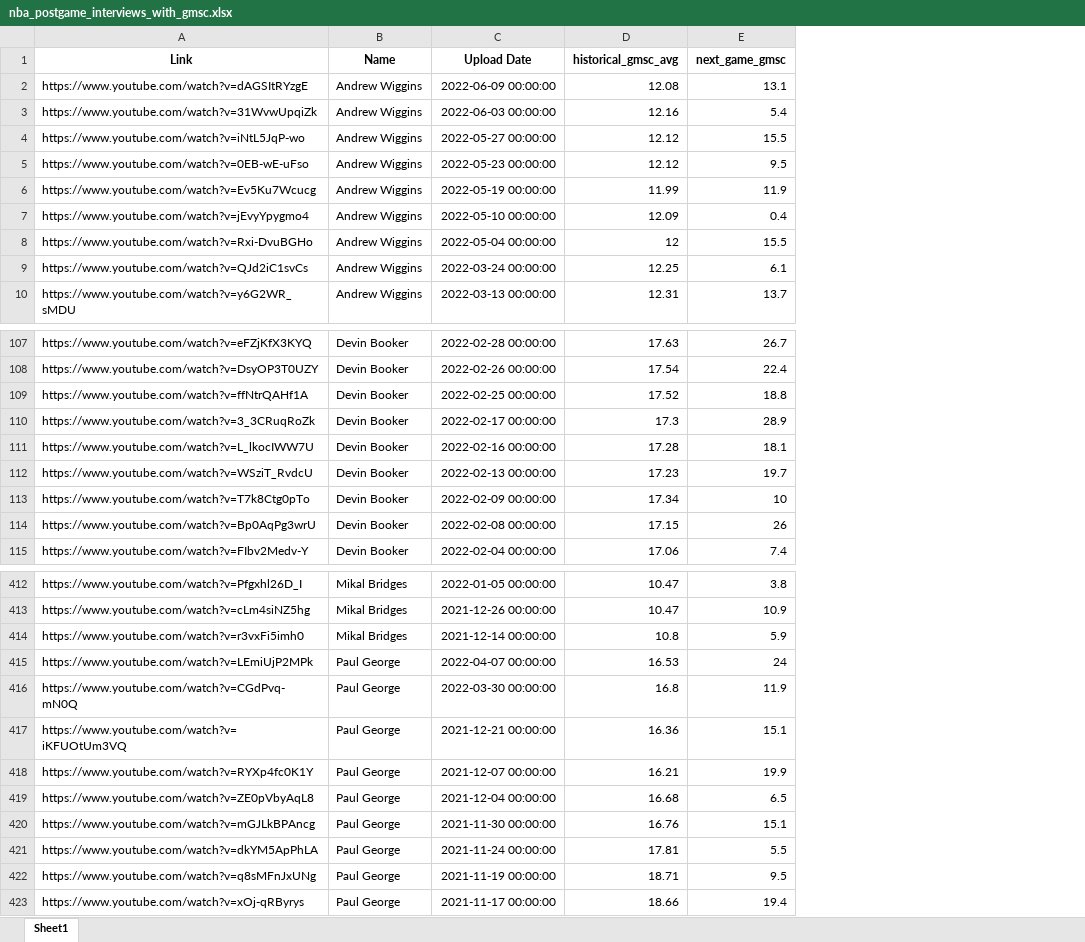
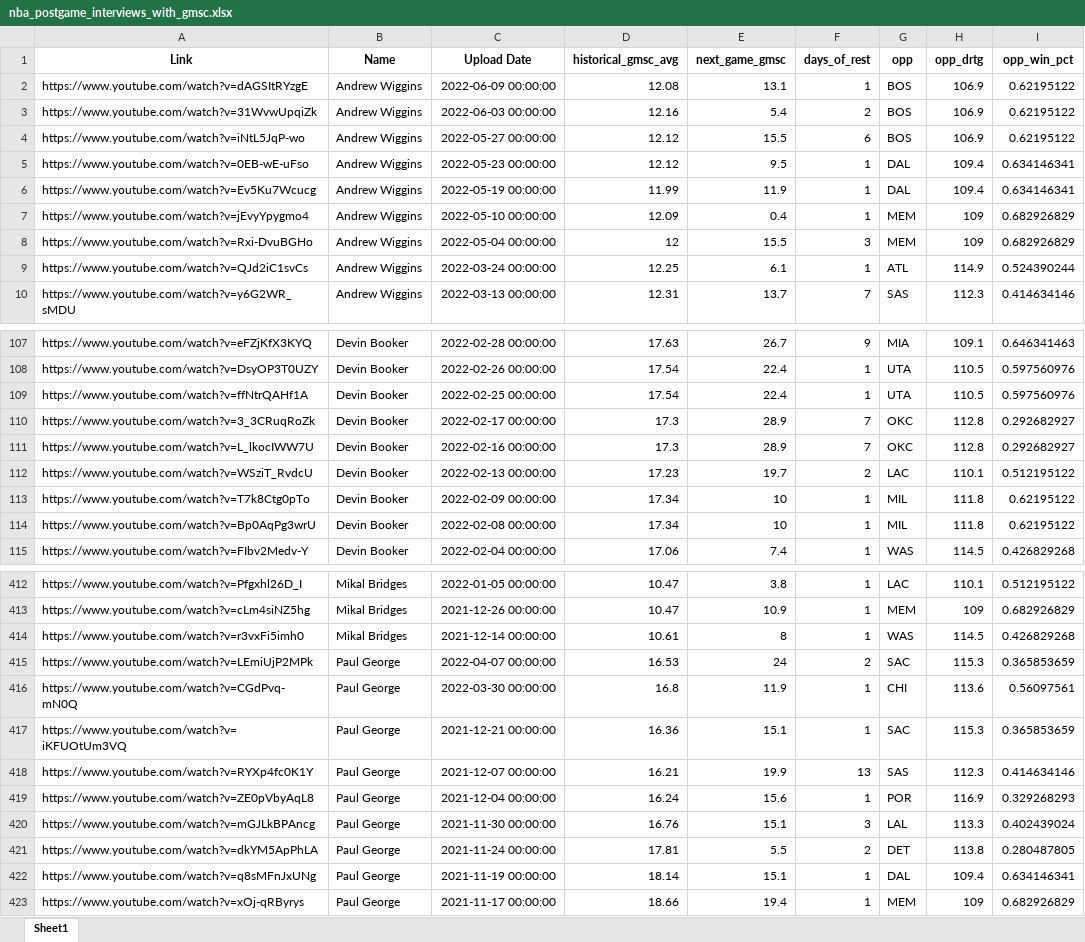
Before and after one commit to alanlin12/PlayerEmotionAnalysis, an Excel workbook: Player Stats/nba_postgame_interviews_with_gmsc.xlsx, sheet Sheet1, drawn as a sheet; only a part is shown, gaps mark what is left out; values as stored, in another font and other column widths than the file's, no borders; the diff covers the shown part only; the diff names each change by its address in the sheet, - before the commit and + after, or states it on an @@ line.

```diff
--- a/Player Stats/nba_postgame_interviews_with_gmsc.xlsx (sheet Sheet1)
+++ b/Player Stats/nba_postgame_interviews_with_gmsc.xlsx (sheet Sheet1)
+column F (days_of_rest), rows 2-10: 1 | 2 | 6 | 1 | 1 | 1 | 3 | 1 | 7; rows 107-115: 9 | 1 | 1 | 7 | 7 | 2 | 1 | 1 | 1; rows 412-423: 1 | 1 | 1 | 2 | 1 | 1 | 13 | 1 | 3 | 2 | 1 | 1
+column G (opp), rows 2-10: BOS | BOS | BOS | DAL | DAL | MEM | MEM | ATL | SAS; rows 107-115: MIA | UTA | UTA | OKC | OKC | LAC | MIL | MIL | WAS; rows 412-423: LAC | MEM | WAS | SAC | CHI | SAC | SAS | POR | LAL | DET | DAL | MEM
+column H (opp_drtg), rows 2-10: 106.9 | 106.9 | 106.9 | 109.4 | 109.4 | 109 | 109 | 114.9 | 112.3; rows 107-115: 109.1 | 110.5 | 110.5 | 112.8 | 112.8 | 110.1 | 111.8 | 111.8 | 114.5; rows 412-423: 110.1 | 109 | 114.5 | 115.3 | 113.6 | 115.3 | 112.3 | 116.9 | 113.3 | 113.8 | 109.4 | 109
+column I (opp_win_pct), rows 2-10: 0.62195122 | 0.62195122 | 0.62195122 | 0.634146341 | 0.634146341 | 0.682926829 | 0.682926829 | 0.524390244 | 0.414634146; rows 107-115: 0.646341463 | 0.597560976 | 0.597560976 | 0.292682927 | 0.292682927 | 0.512195122 | 0.62195122 | 0.62195122 | 0.426829268; rows 412-423: 0.512195122 | 0.682926829 | 0.426829268 | 0.365853659 | 0.56097561 | 0.365853659 | 0.414634146 | 0.329268293 | 0.402439024 | 0.280487805 | 0.634146341 | 0.682926829
-D109 (historical_gmsc_avg): 17.52
+D109 (historical_gmsc_avg): 17.54
-E109 (next_game_gmsc): 18.8
+E109 (next_game_gmsc): 22.4
-D111 (historical_gmsc_avg): 17.28
+D111 (historical_gmsc_avg): 17.3
-E111 (next_game_gmsc): 18.1
+E111 (next_game_gmsc): 28.9
-D114 (historical_gmsc_avg): 17.15
+D114 (historical_gmsc_avg): 17.34
-E114 (next_game_gmsc): 26
+E114 (next_game_gmsc): 10
-D414 (historical_gmsc_avg): 10.8
+D414 (historical_gmsc_avg): 10.61
-E414 (next_game_gmsc): 5.9
+E414 (next_game_gmsc): 8
-D419 (historical_gmsc_avg): 16.68
+D419 (historical_gmsc_avg): 16.24
-E419 (next_game_gmsc): 6.5
+E419 (next_game_gmsc): 15.6
-D422 (historical_gmsc_avg): 18.71
+D422 (historical_gmsc_avg): 18.14
-E422 (next_game_gmsc): 9.5
+E422 (next_game_gmsc): 15.1
```
Also changed, not shown: 104 edited cells elsewhere in this sheet, Player Stats/Player_metrics.xlsx, 4 other files.
